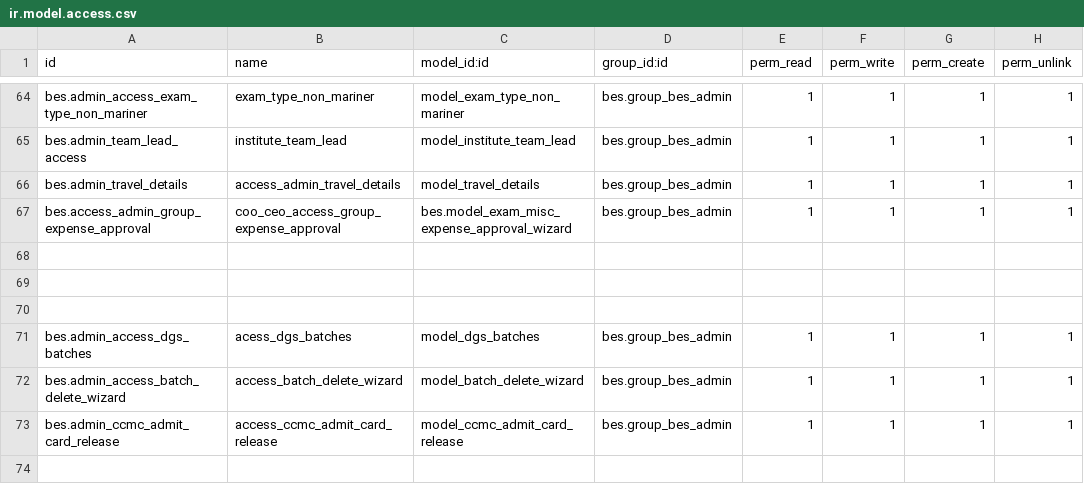
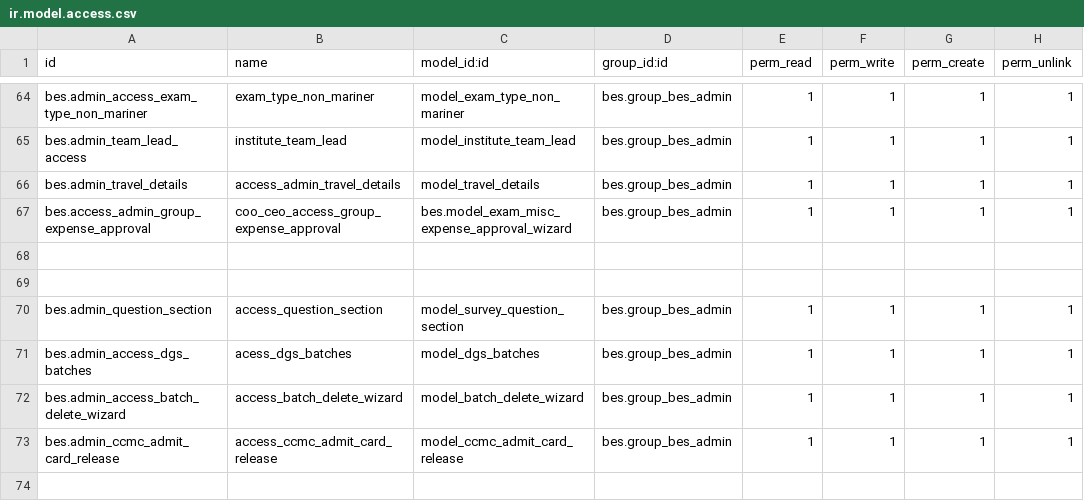
Before and after one commit to saif-esehat/bes, a CSV file: security/ir.model.access.csv, drawn as a sheet; only a part is shown, gaps mark what is left out.

Commit message:
data

```diff
--- a/security/ir.model.access.csv
+++ b/security/ir.model.access.csv
@@ -69,3 +69,3 @@ bes.access_admin_group_expense_approval,coo_ceo_access_group_expense_approval,be
 
-
+bes.admin_question_section,access_question_section,model_survey_question_section,bes.group_bes_admin,1,1,1,1
 bes.admin_access_dgs_batches,acess_dgs_batches,model_dgs_batches,bes.group_bes_admin,1,1,1,1
```
Also changed, not shown: 5 other files.
